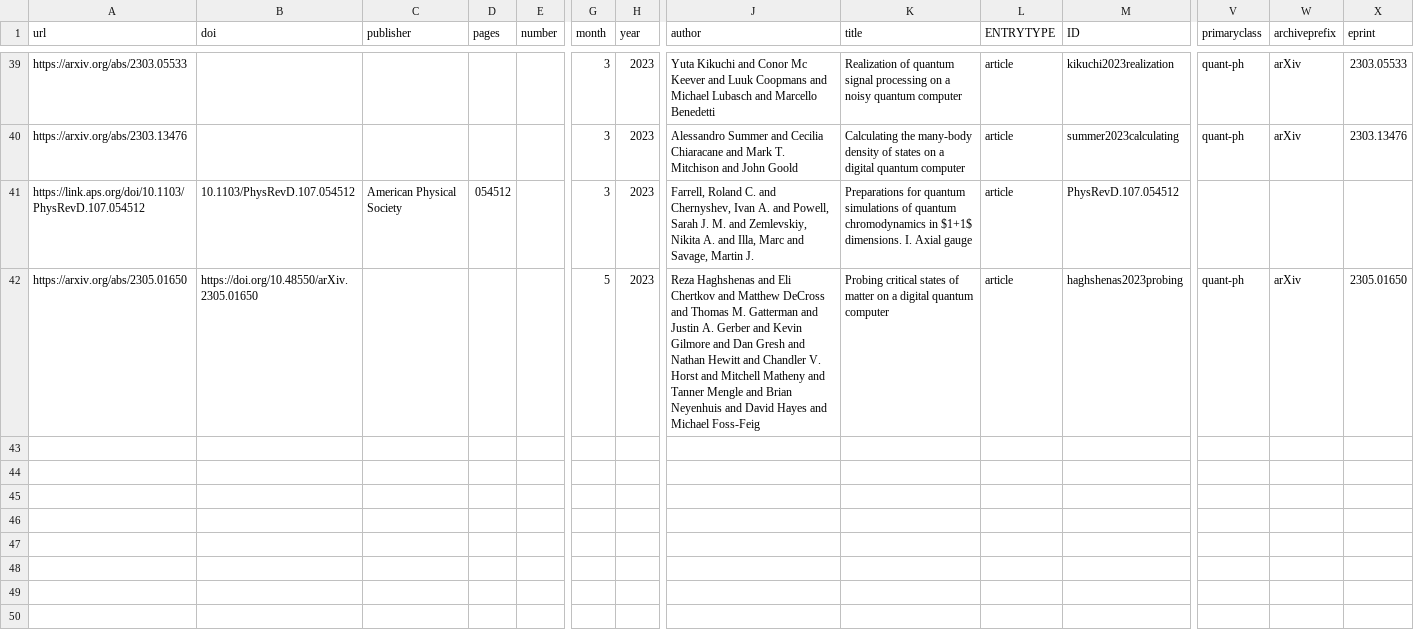
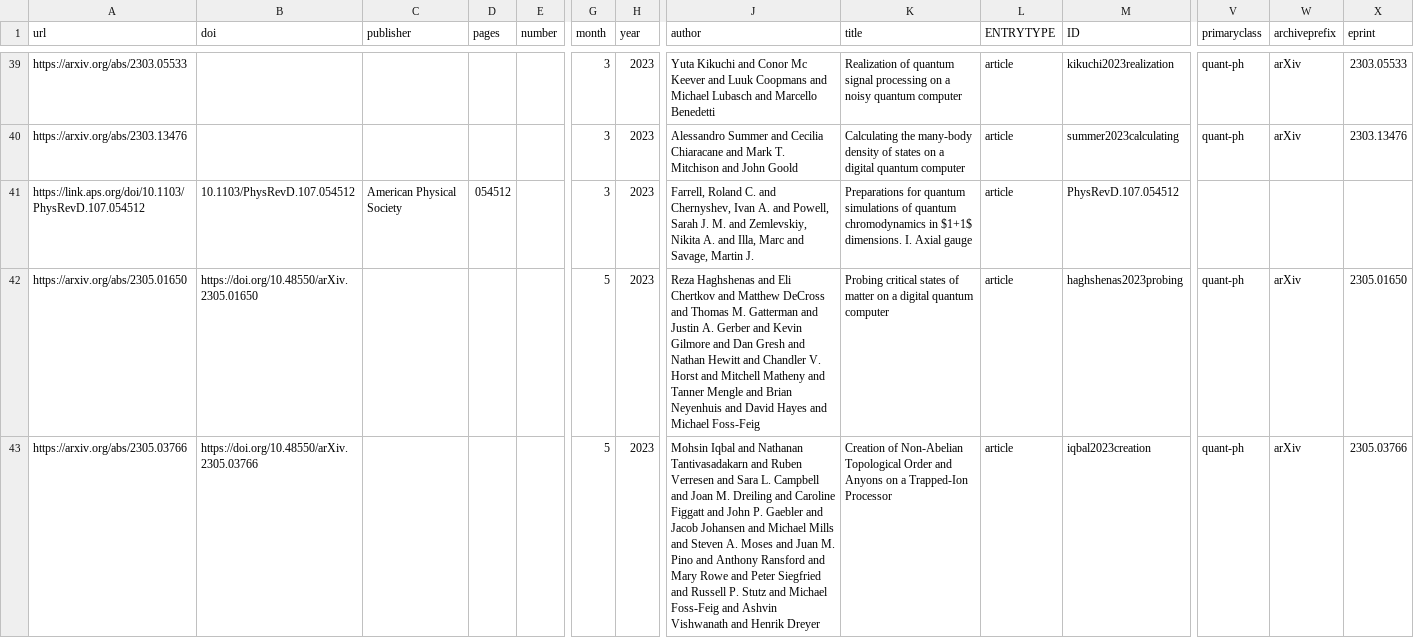
Before and after one commit to CQCL/quantinuum-publications, a CSV file: csv/hardware-citations.csv, drawn as a sheet; only a part is shown, gaps mark what is left out; rows hold the shown columns only; the diff covers the shown part only; the diff names each change by its address in the sheet, - before the commit and + after, or states it on an @@ line.

```diff
--- a/csv/hardware-citations.csv
+++ b/csv/hardware-citations.csv
+row 43: https://arxiv.org/abs/2305.03766 | https://doi.org/10.48550/arXiv.2305.03766 |  |  |  | 5 | 2023 | Mohsin Iqbal and Nathanan Tantivasadakarn and Ruben Verresen and Sara L. Campbell and Joan M. Dreiling and Caroline Figgatt and John P. Gaebler and Jacob Johansen and Michael Mills and Steven A. Moses and Juan M. Pino and Anthony Ransford and Mary Rowe and Peter Siegfried and Russell P. Stutz and Michael Foss-Feig and Ashvin Vishwanath and Henrik Dreyer | Creation of Non-Abelian Topological Order and Anyons on a Trapped-Ion Processor | article | iqbal2023creation | quant-ph | arXiv | 2305.03766
```
Also changed, not shown: 3 added rows elsewhere in this file, csv/hardware-references.csv, csv/website.csv.
